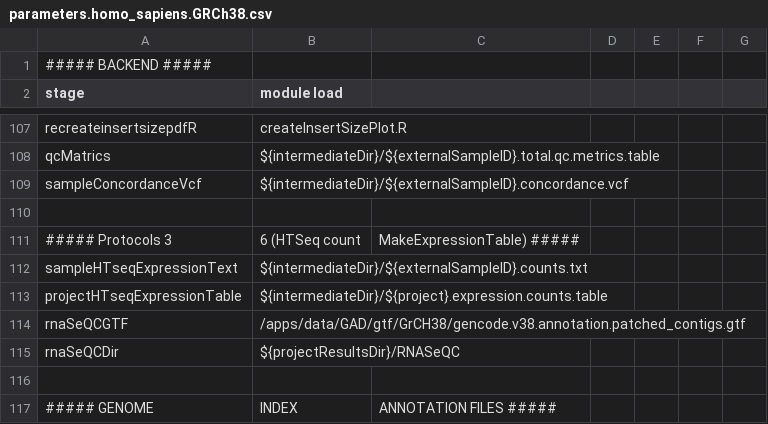
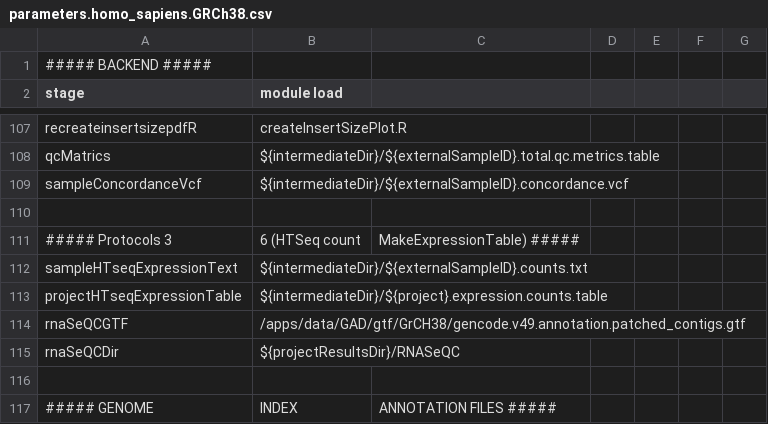
Before and after one commit to Gerbenvandervries/NGS_RNA, a CSV file: parameters.homo_sapiens.GRCh38.csv, drawn as a sheet; only a part is shown, gaps mark what is left out.

```diff
--- a/parameters.homo_sapiens.GRCh38.csv
+++ b/parameters.homo_sapiens.GRCh38.csv
@@ -113,3 +113,3 @@ sampleHTseqExpressionText,${intermediateDir}/${externalSampleID}.counts.txt
 projectHTseqExpressionTable,${intermediateDir}/${project}.expression.counts.table
-rnaSeQCGTF,/apps/data/GAD/gtf/GrCH38/gencode.v38.annotation.patched_contigs.gtf
+rnaSeQCGTF,/apps/data/GAD/gtf/GrCH38/gencode.v49.annotation.patched_contigs.gtf
 rnaSeQCDir,${projectResultsDir}/RNASeQC
```
Also changed, not shown: 1 other file.
